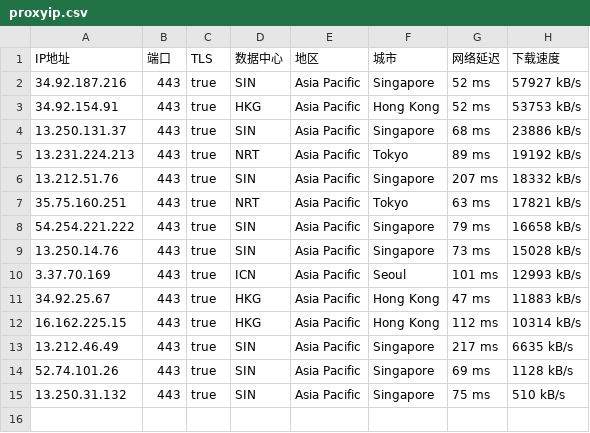
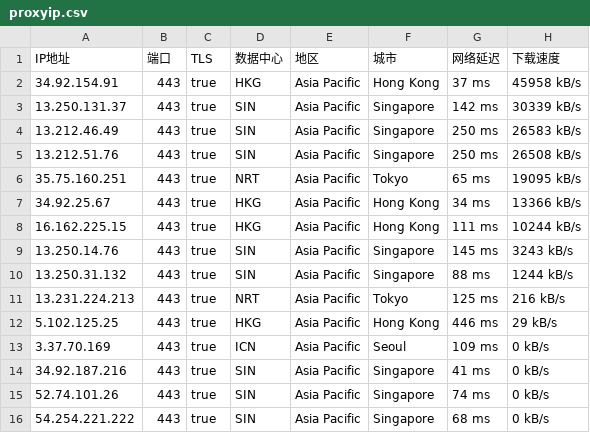
Before and after one commit to mountain787/Lunch-Bag-ip, a CSV file: proxyip.csv, drawn as a sheet.

Commit message:
2025-07-30 23:45:21

```diff
--- a/proxyip.csv
+++ b/proxyip.csv
@@ -1,15 +1,16 @@
 IP地址,端口,TLS,数据中心,地区,城市,网络延迟,下载速度
-34.92.187.216,443,true,SIN,Asia Pacific,Singapore,52 ms,57927 kB/s
-34.92.154.91,443,true,HKG,Asia Pacific,Hong Kong,52 ms,53753 kB/s
-13.250.131.37,443,true,SIN,Asia Pacific,Singapore,68 ms,23886 kB/s
-13.231.224.213,443,true,NRT,Asia Pacific,Tokyo,89 ms,19192 kB/s
-13.212.51.76,443,true,SIN,Asia Pacific,Singapore,207 ms,18332 kB/s
-35.75.160.251,443,true,NRT,Asia Pacific,Tokyo,63 ms,17821 kB/s
-54.254.221.222,443,true,SIN,Asia Pacific,Singapore,79 ms,16658 kB/s
-13.250.14.76,443,true,SIN,Asia Pacific,Singapore,73 ms,15028 kB/s
-3.37.70.169,443,true,ICN,Asia Pacific,Seoul,101 ms,12993 kB/s
-34.92.25.67,443,true,HKG,Asia Pacific,Hong Kong,47 ms,11883 kB/s
-16.162.225.15,443,true,HKG,Asia Pacific,Hong Kong,112 ms,10314 kB/s
-13.212.46.49,443,true,SIN,Asia Pacific,Singapore,217 ms,6635 kB/s
-52.74.101.26,443,true,SIN,Asia Pacific,Singapore,69 ms,1128 kB/s
-13.250.31.132,443,true,SIN,Asia Pacific,Singapore,75 ms,510 kB/s
+34.92.154.91,443,true,HKG,Asia Pacific,Hong Kong,37 ms,45958 kB/s
+13.250.131.37,443,true,SIN,Asia Pacific,Singapore,142 ms,30339 kB/s
+13.212.46.49,443,true,SIN,Asia Pacific,Singapore,250 ms,26583 kB/s
+13.212.51.76,443,true,SIN,Asia Pacific,Singapore,250 ms,26508 kB/s
+35.75.160.251,443,true,NRT,Asia Pacific,Tokyo,65 ms,19095 kB/s
+34.92.25.67,443,true,HKG,Asia Pacific,Hong Kong,34 ms,13366 kB/s
+16.162.225.15,443,true,HKG,Asia Pacific,Hong Kong,111 ms,10244 kB/s
+13.250.14.76,443,true,SIN,Asia Pacific,Singapore,145 ms,3243 kB/s
+13.250.31.132,443,true,SIN,Asia Pacific,Singapore,88 ms,1244 kB/s
+13.231.224.213,443,true,NRT,Asia Pacific,Tokyo,125 ms,216 kB/s
+5.102.125.25,443,true,HKG,Asia Pacific,Hong Kong,446 ms,29 kB/s
+3.37.70.169,443,true,ICN,Asia Pacific,Seoul,109 ms,0 kB/s
+34.92.187.216,443,true,SIN,Asia Pacific,Singapore,41 ms,0 kB/s
+52.74.101.26,443,true,SIN,Asia Pacific,Singapore,74 ms,0 kB/s
+54.254.221.222,443,true,SIN,Asia Pacific,Singapore,68 ms,0 kB/s
```
